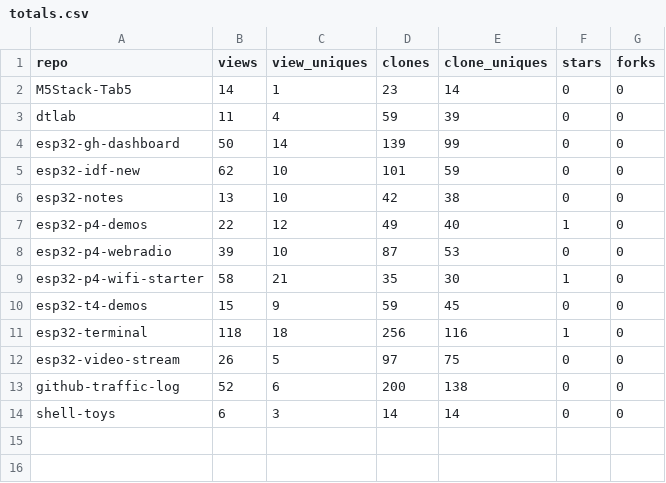
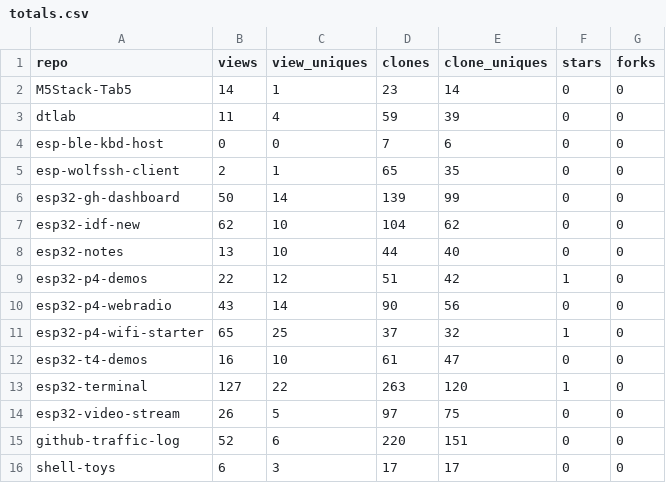
Before and after one commit to dmatking/github-traffic-log, a CSV file: totals.csv, drawn as a sheet.

```diff
--- a/totals.csv
+++ b/totals.csv
@@ -3,12 +3,14 @@ M5Stack-Tab5,14,1,23,14,0,0
 dtlab,11,4,59,39,0,0
+esp-ble-kbd-host,0,0,7,6,0,0
+esp-wolfssh-client,2,1,65,35,0,0
 esp32-gh-dashboard,50,14,139,99,0,0
-esp32-idf-new,62,10,101,59,0,0
-esp32-notes,13,10,42,38,0,0
-esp32-p4-demos,22,12,49,40,1,0
-esp32-p4-webradio,39,10,87,53,0,0
-esp32-p4-wifi-starter,58,21,35,30,1,0
-esp32-t4-demos,15,9,59,45,0,0
-esp32-terminal,118,18,256,116,1,0
+esp32-idf-new,62,10,104,62,0,0
+esp32-notes,13,10,44,40,0,0
+esp32-p4-demos,22,12,51,42,1,0
+esp32-p4-webradio,43,14,90,56,0,0
+esp32-p4-wifi-starter,65,25,37,32,1,0
+esp32-t4-demos,16,10,61,47,0,0
+esp32-terminal,127,22,263,120,1,0
 esp32-video-stream,26,5,97,75,0,0
-github-traffic-log,52,6,200,138,0,0
-shell-toys,6,3,14,14,0,0
+github-traffic-log,52,6,220,151,0,0
+shell-toys,6,3,17,17,0,0
```
Also changed, not shown: latest.csv, traffic.csv.
